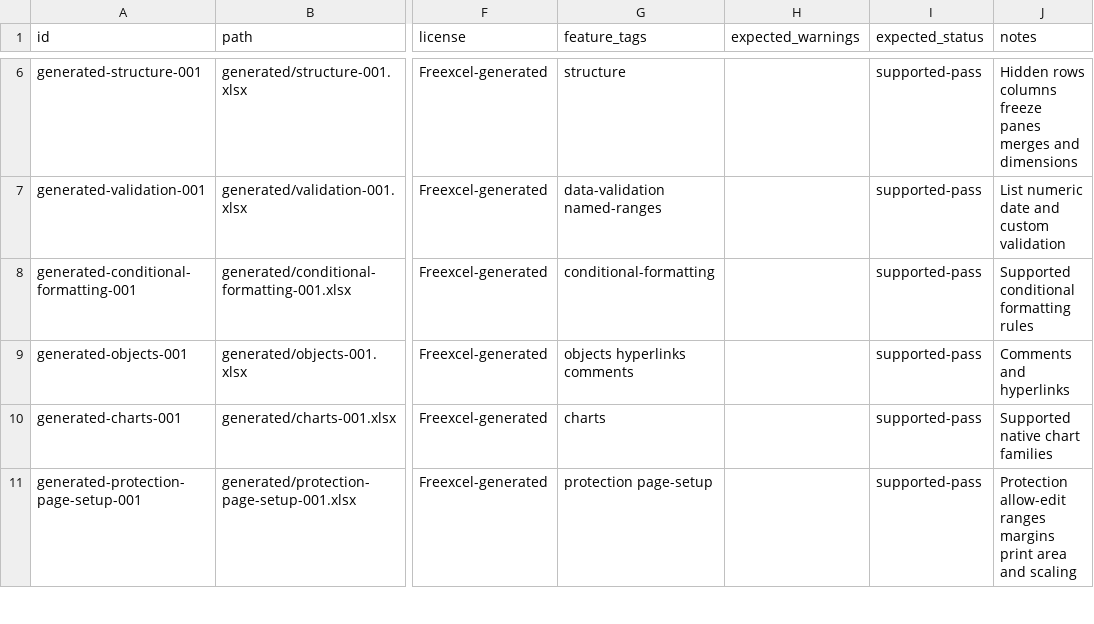
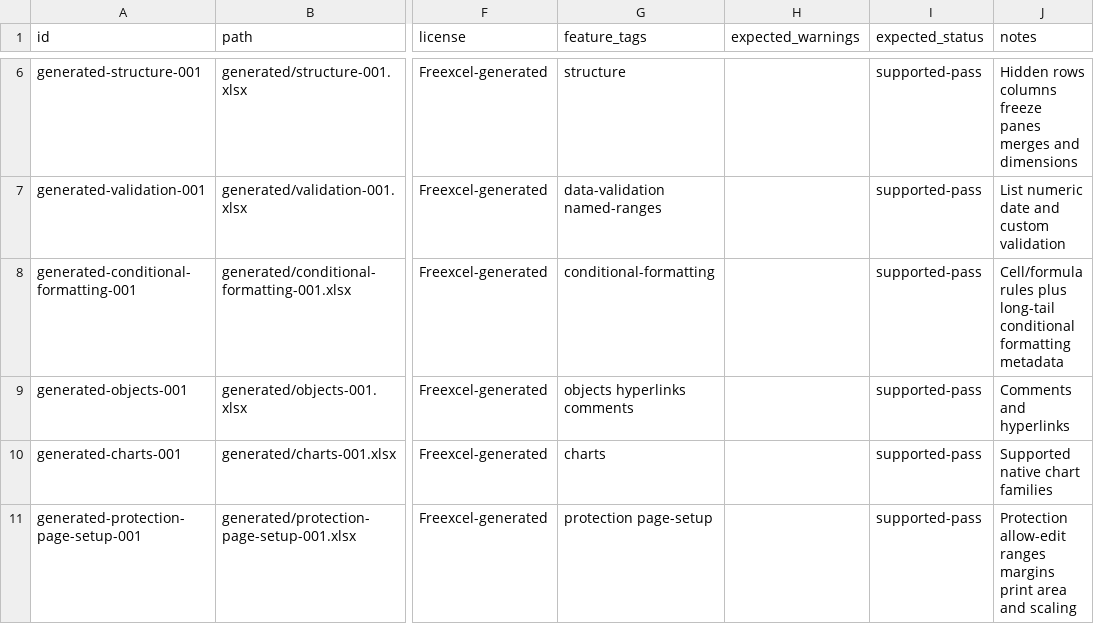
Before and after one commit to tony-xmelon/Freexcel, a CSV file: Freexcel/test-corpus/manifest.csv, drawn as a sheet; only a part is shown, gaps mark what is left out; the diff covers the shown part only; the diff names each change by its address in the sheet, - before the commit and + after, or states it on an @@ line.

```diff
--- a/Freexcel/test-corpus/manifest.csv
+++ b/Freexcel/test-corpus/manifest.csv
-J8 (notes): Supported conditional formatting rules
+J8 (notes): Cell/formula rules plus long-tail conditional formatting metadata
```
Also changed, not shown: 18 edited cells elsewhere in this file, 49 other files.
